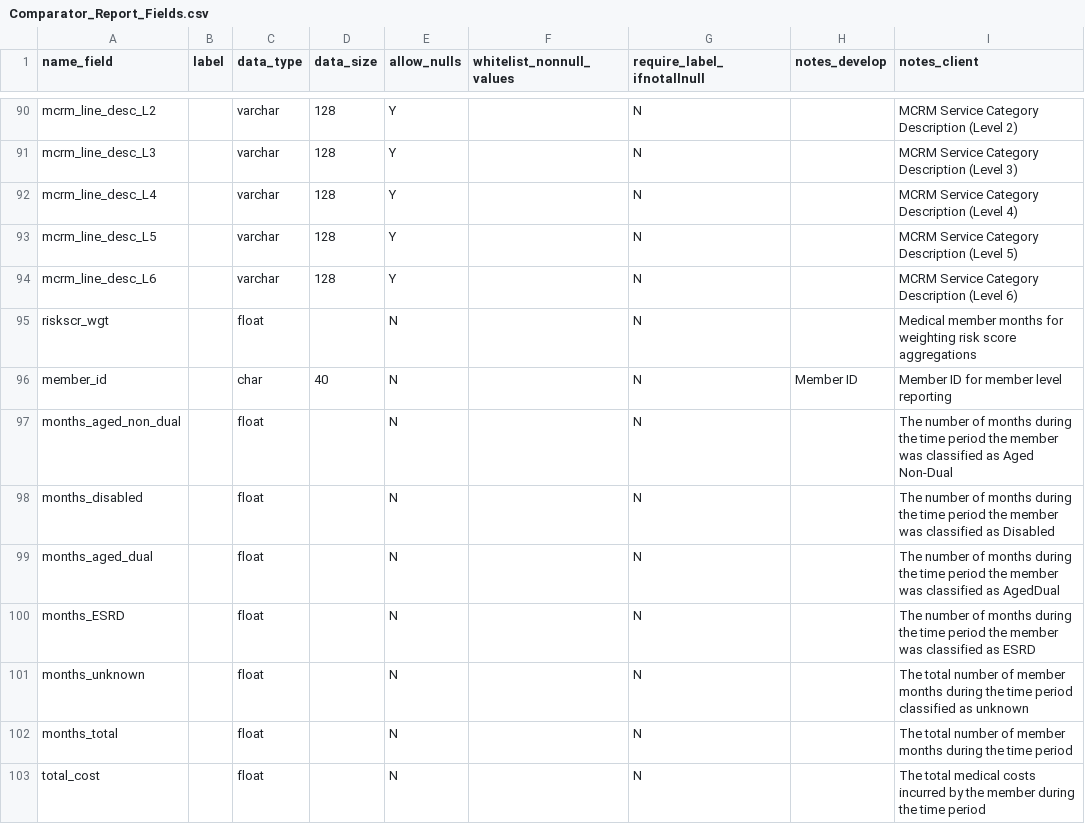
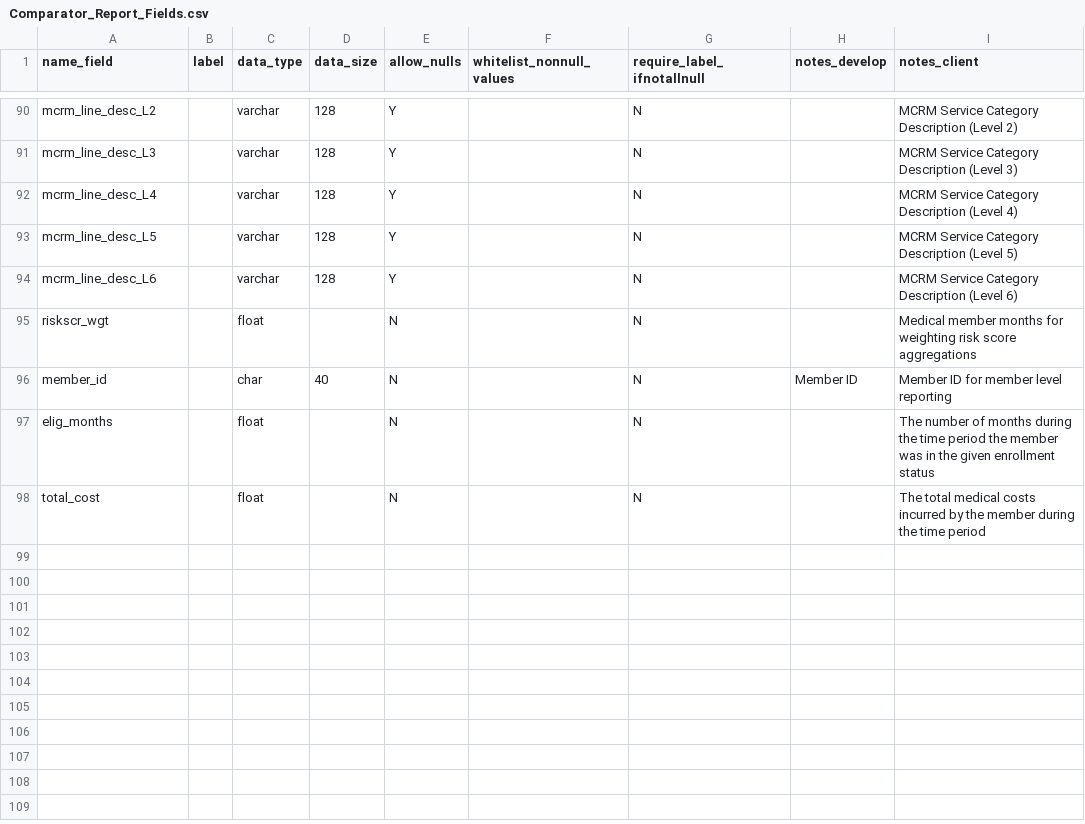
Before and after one commit to Milliman-PRM/comparator-report-legacy, a CSV file: Post005_Datamarts/Comparator_Report/Comparator_Report_Fields.csv, drawn as a sheet; only a part is shown, gaps mark what is left out.

Commit message:
Update datamarts
Do this to reflect the new fields.

```diff
--- a/Post005_Datamarts/Comparator_Report/Comparator_Report_Fields.csv
+++ b/Post005_Datamarts/Comparator_Report/Comparator_Report_Fields.csv
@@ -96,8 +96,3 @@ riskscr_wgt,,float,,N,,N,,Medical member months for weighting risk score aggrega
 member_id,,char,40,N,,N,Member ID,Member ID for member level reporting
-months_aged_non_dual,,float,,N,,N,,The number of months during the time period the member was classified as Aged Non-Dual
-months_disabled,,float,,N,,N,,The number of months during the time period the member was classified as Disabled
-months_aged_dual,,float,,N,,N,,The number of months during the time period the member was classified as AgedDual
-months_ESRD,,float,,N,,N,,The number of months during the time period the member was classified as ESRD
-months_unknown,,float,,N,,N,,The total number of member months during the time period classified as unknown
-months_total,,float,,N,,N,,The total number of member months during the time period
+elig_months,,float,,N,,N,,The number of months during the time period the member was in the given enrollment status
 total_cost,,float,,N,,N,,The total medical costs incurred by the member during the time period
```
Also changed, not shown: Post005_Datamarts/Comparator_Report/Comparator_Report_Tables.csv.
